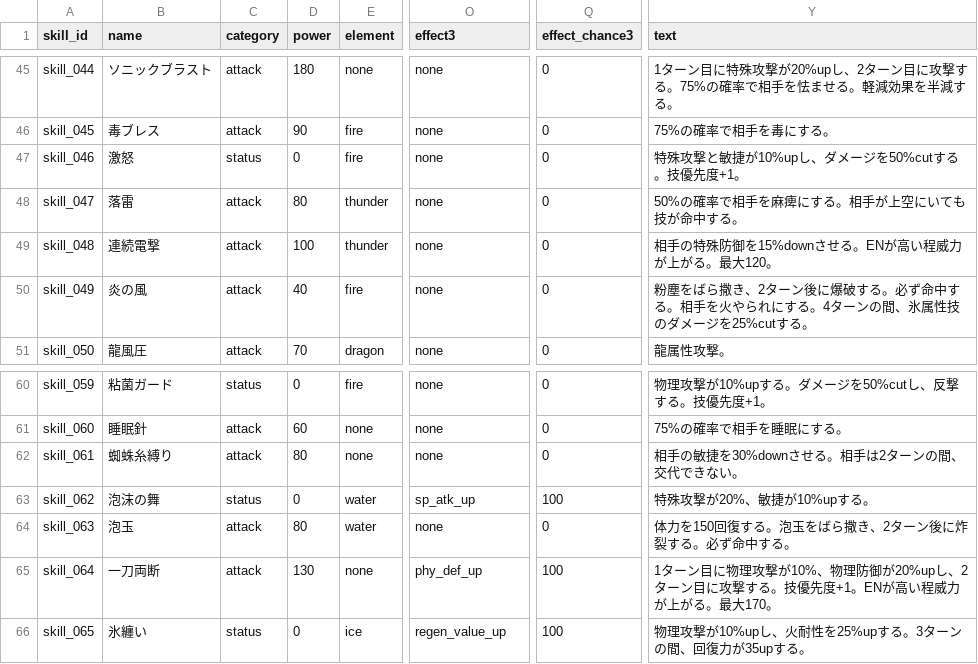
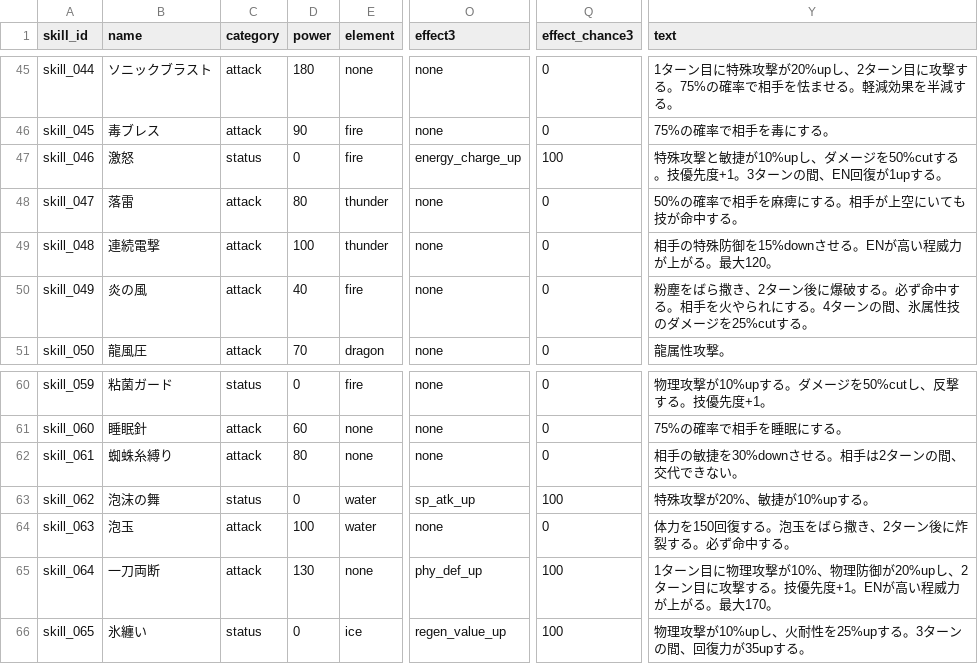
Before and after one commit to b16e17f18/MHB, a CSV file: data/skill.csv, drawn as a sheet; only a part is shown, gaps mark what is left out; the diff names each change by its address in the sheet, - before the commit and + after, or states it on an @@ line.

```diff
--- a/data/skill.csv
+++ b/data/skill.csv
-O47 (effect3): none
+O47 (effect3): energy_charge_up
-Q47 (effect_chance3): 0
+Q47 (effect_chance3): 100
-Y47 (text): 特殊攻撃と敏捷が10%upし、ダメージを50%cutする。技優先度+1。
+Y47 (text): 特殊攻撃と敏捷が10%upし、ダメージを50%cutする。技優先度+1。3ターンの間、EN回復が1upする。
-D64 (power): 80
+D64 (power): 100
```
Also changed, not shown: data/battle_effect.csv.
